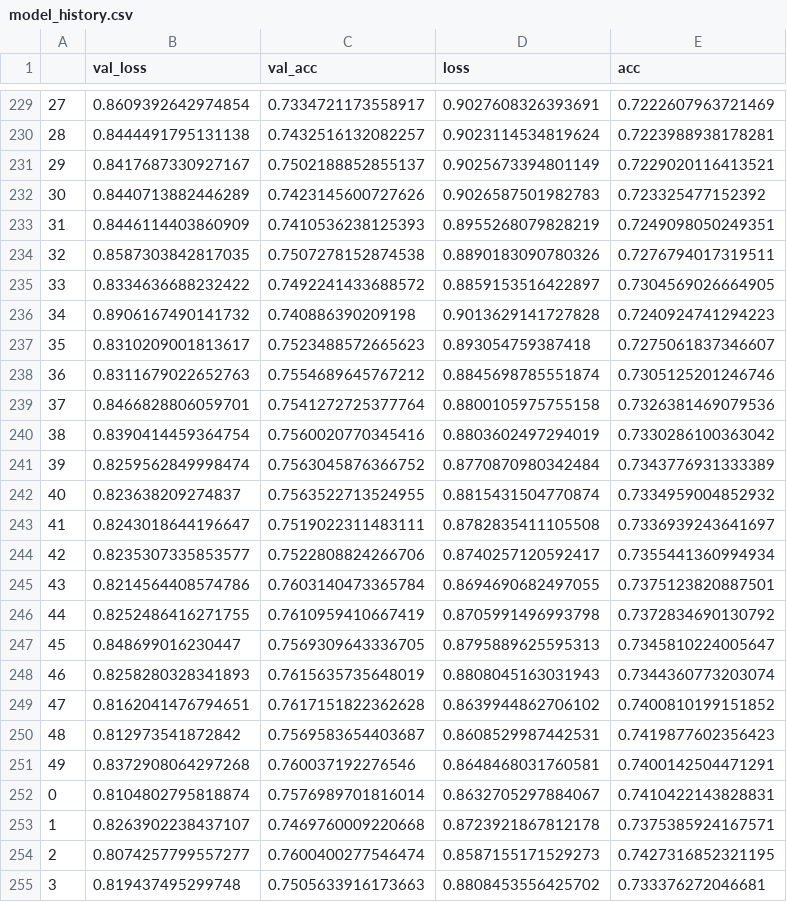
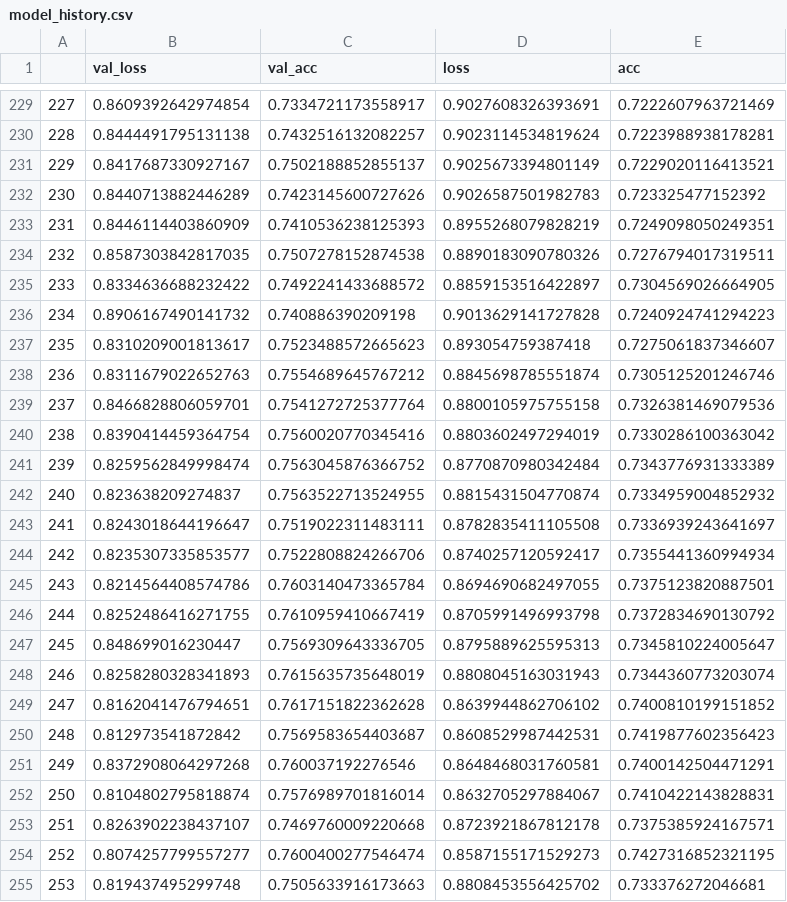
Before and after one commit to jassi-bhullar/semantic_dataset, a CSV file: model_history.csv, drawn as a sheet; only a part is shown, gaps mark what is left out; the diff covers the shown part only.

```diff
--- a/model_history.csv
+++ b/model_history.csv
@@ -229,27 +229,27 @@
-27,0.8609392642974854,0.7334721173558917,0.9027608326393691,0.7222607963721469
-28,0.8444491795131138,0.7432516132082257,0.9023114534819624,0.7223988938178281
-29,0.8417687330927167,0.7502188852855137,0.9025673394801149,0.7229020116413521
-30,0.8440713882446289,0.7423145600727626,0.9026587501982783,0.723325477152392
-31,0.8446114403860909,0.7410536238125393,0.8955268079828219,0.7249098050249351
-32,0.8587303842817035,0.7507278152874538,0.8890183090780326,0.7276794017319511
-33,0.8334636688232422,0.7492241433688572,0.8859153516422897,0.7304569026664905
-34,0.8906167490141732,0.740886390209198,0.9013629141727828,0.7240924741294223
-35,0.8310209001813617,0.7523488572665623,0.893054759387418,0.7275061837346607
-36,0.8311679022652763,0.7554689645767212,0.8845698785551874,0.7305125201246746
-37,0.8466828806059701,0.7541272725377764,0.8800105975755158,0.7326381469079536
-38,0.8390414459364754,0.7560020770345416,0.8803602497294019,0.7330286100363042
-39,0.8259562849998474,0.7563045876366752,0.8770870980342484,0.7343776931333389
-40,0.823638209274837,0.7563522713524955,0.8815431504770874,0.7334959004852932
-41,0.8243018644196647,0.7519022311483111,0.8782835411105508,0.7336939243641697
-42,0.8235307335853577,0.7522808824266706,0.8740257120592417,0.7355441360994934
-43,0.8214564408574786,0.7603140473365784,0.8694690682497055,0.7375123820887501
-44,0.8252486416271755,0.7610959410667419,0.8705991496993798,0.7372834690130792
-45,0.848699016230447,0.7569309643336705,0.8795889625595313,0.7345810224005647
-46,0.8258280328341893,0.7615635735648019,0.8808045163031943,0.7344360773203074
-47,0.8162041476794651,0.7617151822362628,0.8639944862706102,0.7400810199151852
-48,0.812973541872842,0.7569583654403687,0.8608529987442531,0.7419877602356423
-49,0.8372908064297268,0.760037192276546,0.8648468031760581,0.7400142504471291
-0,0.8104802795818874,0.7576989701816014,0.8632705297884067,0.7410422143828831
-1,0.8263902238437107,0.7469760009220668,0.8723921867812178,0.7375385924167571
-2,0.8074257799557277,0.7600400277546474,0.8587155171529273,0.7427316852321195
-3,0.819437495299748,0.7505633916173663,0.8808453556425702,0.733376272046681
+227,0.8609392642974854,0.7334721173558917,0.9027608326393691,0.7222607963721469
+228,0.8444491795131138,0.7432516132082257,0.9023114534819624,0.7223988938178281
+229,0.8417687330927167,0.7502188852855137,0.9025673394801149,0.7229020116413521
+230,0.8440713882446289,0.7423145600727626,0.9026587501982783,0.723325477152392
+231,0.8446114403860909,0.7410536238125393,0.8955268079828219,0.7249098050249351
+232,0.8587303842817035,0.7507278152874538,0.8890183090780326,0.7276794017319511
+233,0.8334636688232422,0.7492241433688572,0.8859153516422897,0.7304569026664905
+234,0.8906167490141732,0.740886390209198,0.9013629141727828,0.7240924741294223
+235,0.8310209001813617,0.7523488572665623,0.893054759387418,0.7275061837346607
+236,0.8311679022652763,0.7554689645767212,0.8845698785551874,0.7305125201246746
+237,0.8466828806059701,0.7541272725377764,0.8800105975755158,0.7326381469079536
+238,0.8390414459364754,0.7560020770345416,0.8803602497294019,0.7330286100363042
+239,0.8259562849998474,0.7563045876366752,0.8770870980342484,0.7343776931333389
+240,0.823638209274837,0.7563522713524955,0.8815431504770874,0.7334959004852932
+241,0.8243018644196647,0.7519022311483111,0.8782835411105508,0.7336939243641697
+242,0.8235307335853577,0.7522808824266706,0.8740257120592417,0.7355441360994934
+243,0.8214564408574786,0.7603140473365784,0.8694690682497055,0.7375123820887501
+244,0.8252486416271755,0.7610959410667419,0.8705991496993798,0.7372834690130792
+245,0.848699016230447,0.7569309643336705,0.8795889625595313,0.7345810224005647
+246,0.8258280328341893,0.7615635735648019,0.8808045163031943,0.7344360773203074
+247,0.8162041476794651,0.7617151822362628,0.8639944862706102,0.7400810199151852
+248,0.812973541872842,0.7569583654403687,0.8608529987442531,0.7419877602356423
+249,0.8372908064297268,0.760037192276546,0.8648468031760581,0.7400142504471291
+250,0.8104802795818874,0.7576989701816014,0.8632705297884067,0.7410422143828831
+251,0.8263902238437107,0.7469760009220668,0.8723921867812178,0.7375385924167571
+252,0.8074257799557277,0.7600400277546474,0.8587155171529273,0.7427316852321195
+253,0.819437495299748,0.7505633916173663,0.8808453556425702,0.733376272046681
```
Also changed, not shown: 123 edited cells elsewhere in this file.
